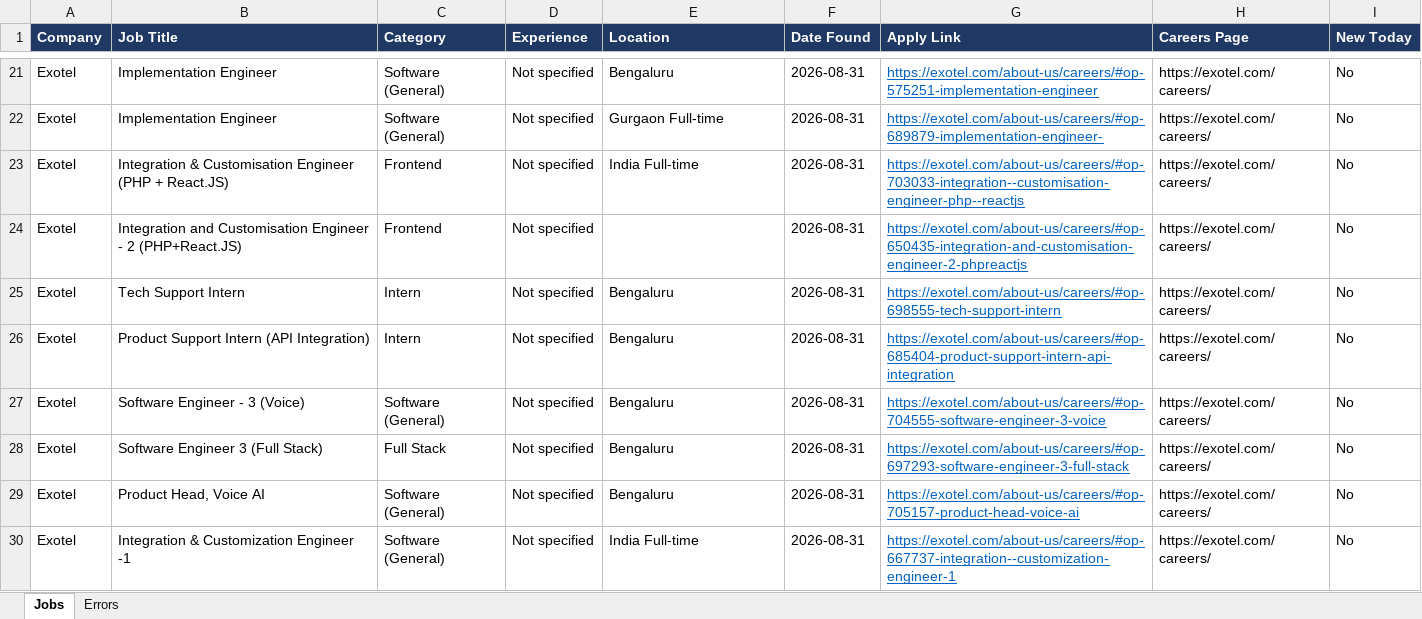
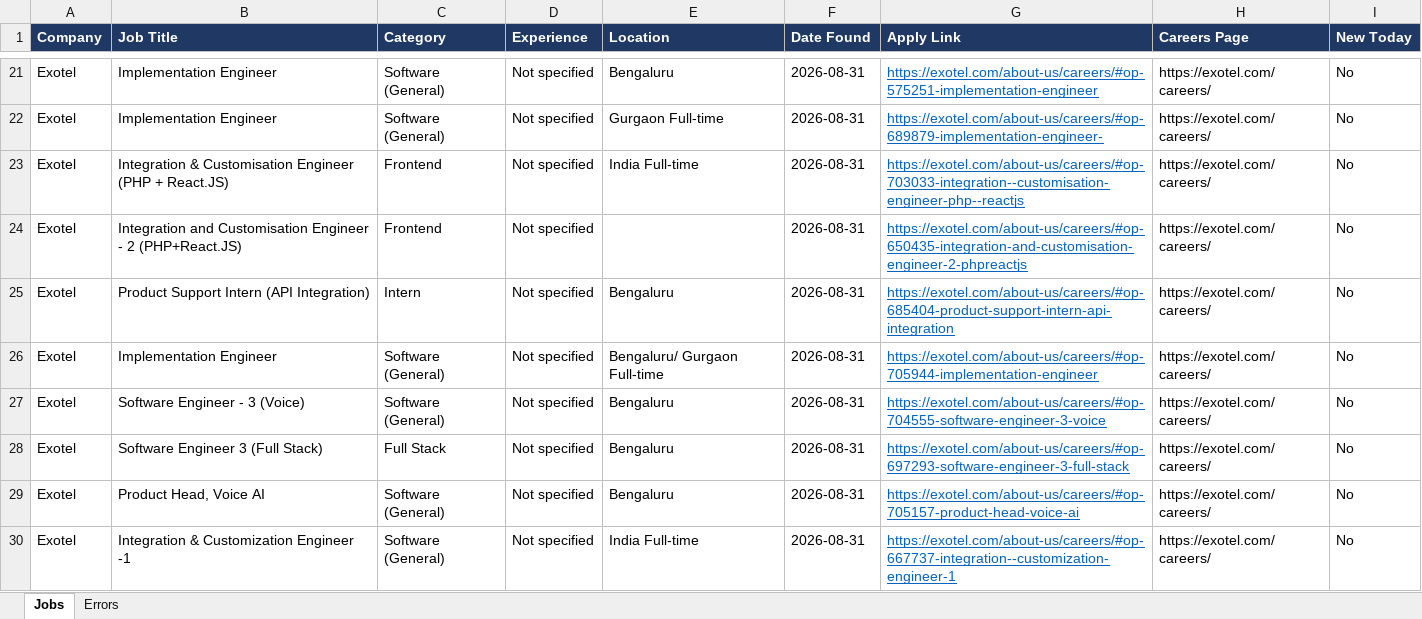
Before and after one commit to Lakshhiitaaa/JobTracker, an Excel workbook: reports/jobs_2026-08-31.xlsx, sheet Jobs, drawn as a sheet; only a part is shown, gaps mark what is left out; values as stored, in another font and other column widths than the file's, no borders; removed rows and columns are numbered as before the commit, all else as after; the diff covers the shown part only; the diff names each change by its address in the sheet, - before the commit and + after, or states it on an @@ line.

```diff
--- a/reports/jobs_2026-08-31.xlsx (sheet Jobs)
+++ b/reports/jobs_2026-08-31.xlsx (sheet Jobs)
-row 25: Exotel | Tech Support Intern | Intern | Not specified | Bengaluru | 2026-08-31 | https://exotel.com/about-us/careers/#op-698555-tech-support-intern | https://exotel.com/careers/ | No
+row 26: Exotel | Implementation Engineer | Software (General) | Not specified | Bengaluru/ Gurgaon Full-time | 2026-08-31 | https://exotel.com/about-us/careers/#op-705944-implementation-engineer | https://exotel.com/careers/ | No
```
Also changed, not shown: 5 added rows, 4 removed rows and 7 edited cells elsewhere in this sheet, sheet Errors, 1 other file.
